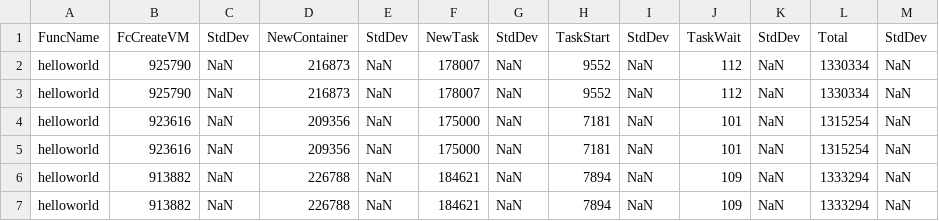
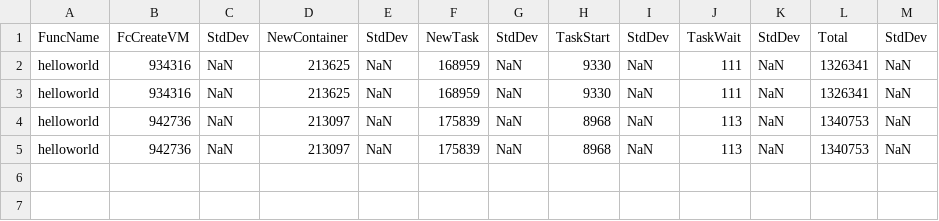
Before and after one commit to tripabhi/vHive, a CSV file: ctriface/verify/1_1_99999.csv, drawn as a sheet.

```diff
--- a/ctriface/verify/1_1_99999.csv
+++ b/ctriface/verify/1_1_99999.csv
@@ -1,7 +1,5 @@
 FuncName,FcCreateVM,StdDev,NewContainer,StdDev,NewTask,StdDev,TaskStart,StdDev,TaskWait,StdDev,Total,StdDev
-helloworld,925790,NaN,216873,NaN,178007,NaN,9552,NaN,112,NaN,1330334,NaN
-helloworld,925790,NaN,216873,NaN,178007,NaN,9552,NaN,112,NaN,1330334,NaN
-helloworld,923616,NaN,209356,NaN,175000,NaN,7181,NaN,101,NaN,1315254,NaN
-helloworld,923616,NaN,209356,NaN,175000,NaN,7181,NaN,101,NaN,1315254,NaN
-helloworld,913882,NaN,226788,NaN,184621,NaN,7894,NaN,109,NaN,1333294,NaN
-helloworld,913882,NaN,226788,NaN,184621,NaN,7894,NaN,109,NaN,1333294,NaN
+helloworld,934316,NaN,213625,NaN,168959,NaN,9330,NaN,111,NaN,1326341,NaN
+helloworld,934316,NaN,213625,NaN,168959,NaN,9330,NaN,111,NaN,1326341,NaN
+helloworld,942736,NaN,213097,NaN,175839,NaN,8968,NaN,113,NaN,1340753,NaN
+helloworld,942736,NaN,213097,NaN,175839,NaN,8968,NaN,113,NaN,1340753,NaN
```
Also changed, not shown: 2 other files.
